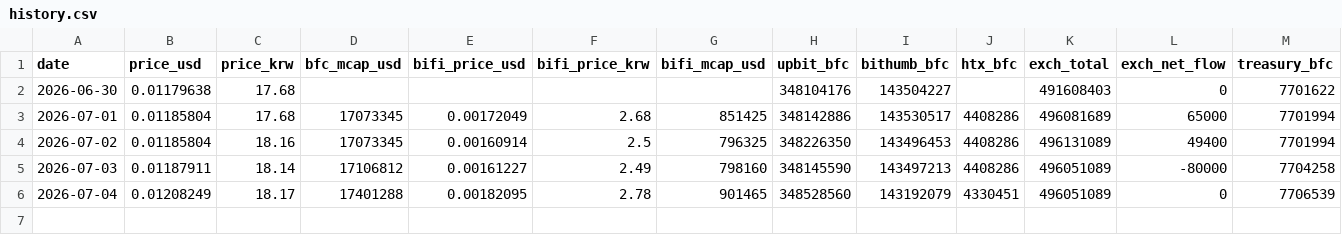
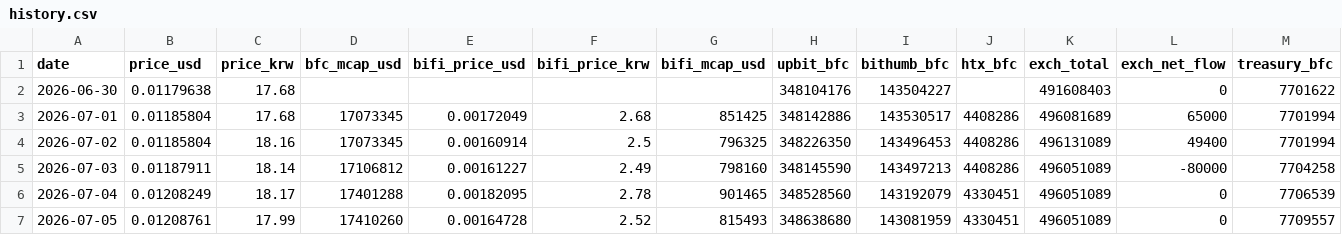
Before and after one commit to tkdrn416/-, a CSV file: bifrost-bfc/data/history.csv, drawn as a sheet; only a part is shown; rows hold the shown columns only; the diff names each change by its address in the sheet, - before the commit and + after, or states it on an @@ line.

```diff
--- a/bifrost-bfc/data/history.csv
+++ b/bifrost-bfc/data/history.csv
+row 7: 2026-07-05 | 0.01208761 | 17.99 | 17410260 | 0.00164728 | 2.52 | 815493 | 348638680 | 143081959 | 4330451 | 496051089 | 0 | 7709557
```
Also changed, not shown: 2 other files.
